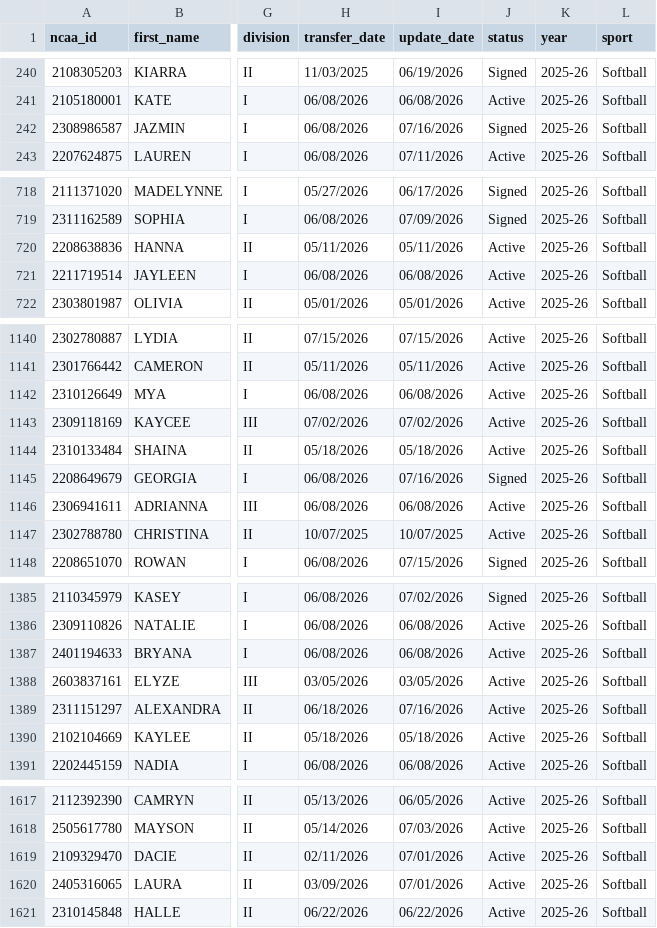
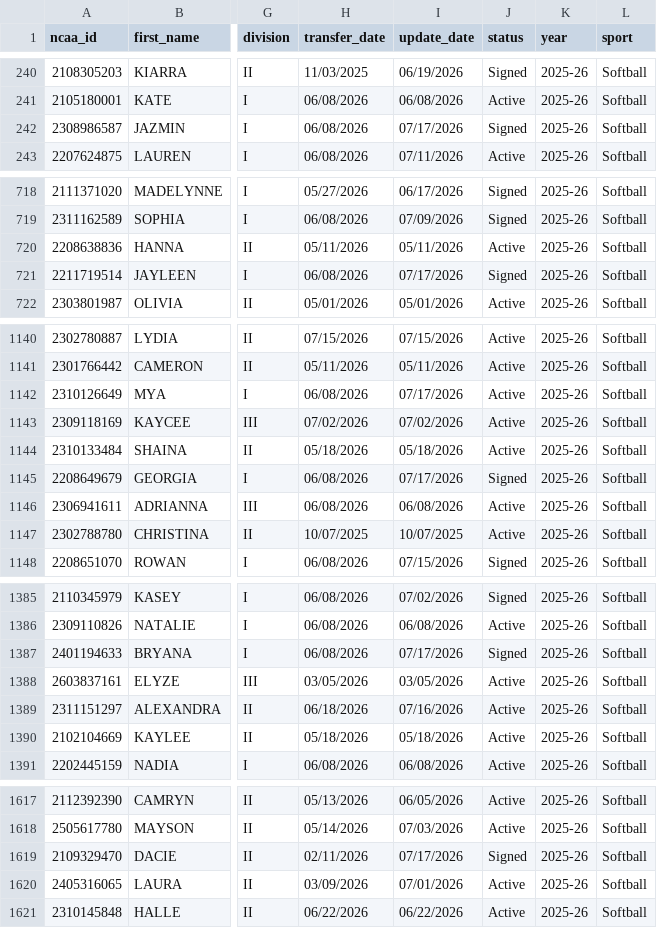
Before and after one commit to JasonR64A/chart-builder, a CSV file: data/portal/softball_ranked.csv, drawn as a sheet; only a part is shown, gaps mark what is left out; the diff covers the shown part only; the diff names each change by its address in the sheet, - before the commit and + after, or states it on an @@ line.

```diff
--- a/data/portal/softball_ranked.csv
+++ b/data/portal/softball_ranked.csv
-I242 (update_date): 07/16/2026
+I242 (update_date): 07/17/2026
-I721 (update_date): 06/08/2026
+I721 (update_date): 07/17/2026
-J721 (status): Active
+J721 (status): Signed
-I1142 (update_date): 06/08/2026
+I1142 (update_date): 07/17/2026
-I1145 (update_date): 07/16/2026
+I1145 (update_date): 07/17/2026
-I1387 (update_date): 06/08/2026
+I1387 (update_date): 07/17/2026
-J1387 (status): Active
+J1387 (status): Signed
-I1619 (update_date): 07/01/2026
+I1619 (update_date): 07/17/2026
-J1619 (status): Active
+J1619 (status): Signed
```
Also changed, not shown: 57 moved rows and 31 edited cells elsewhere in this file, data/portal/softball_matched.csv, data/portal_activities.csv, 6 other files.
